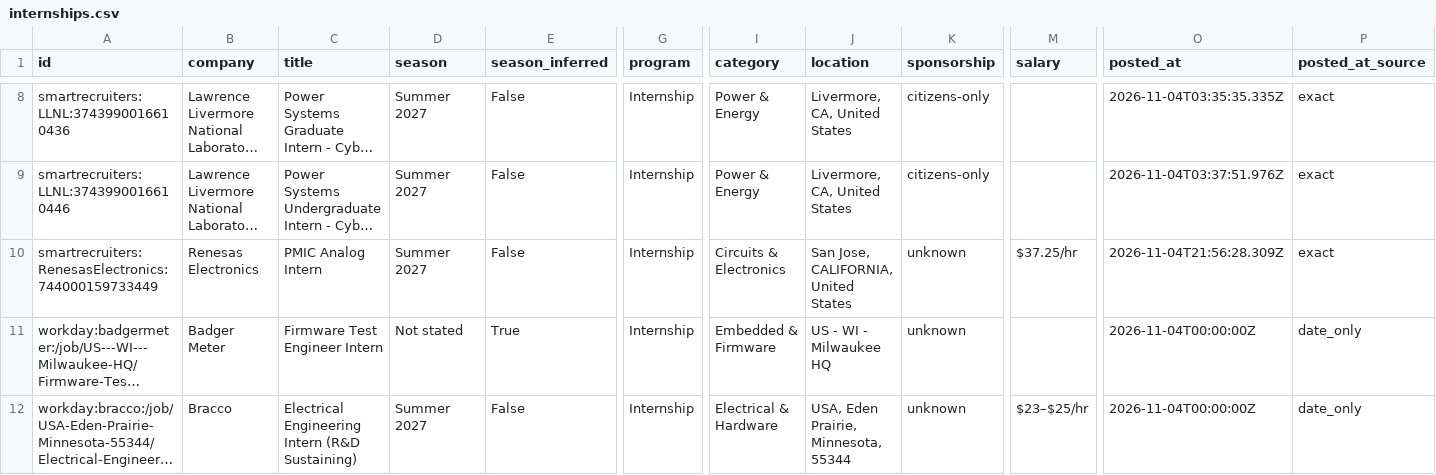
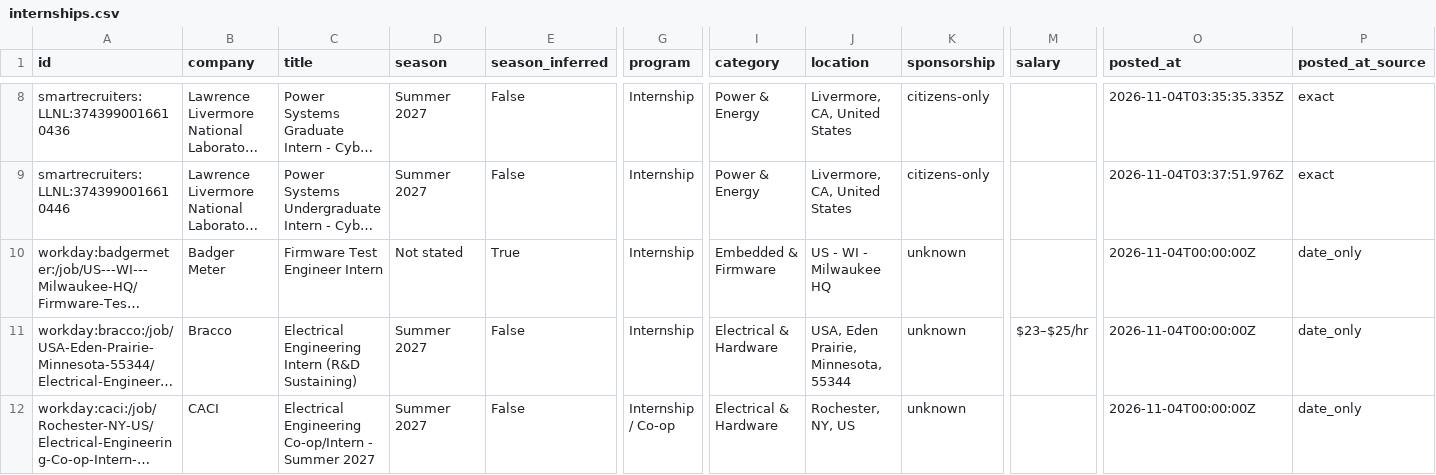
Before and after one commit to austinwright-eng/Automated-List-of-Electrical-Engineering-Internships, a CSV file: data/internships.csv, drawn as a sheet; only a part is shown, gaps mark what is left out; the shorter side is filled out with more unchanged rows; long unchanged cells end in …; rows hold the shown columns only; the diff names each change by its address in the sheet, - before the commit and + after, or states it on an @@ line.

```diff
--- a/data/internships.csv
+++ b/data/internships.csv
-row 10: smartrecruiters:RenesasElectronics:744000159733449 | Renesas Electronics | PMIC Analog Intern | Summer 2027 | False | Internship | Circuits & Electronics | San Jose, CALIFORNIA, United States | unknown | $37.25/hr | 2026-11-04T21:56:28.309Z | exact
```
Also changed, not shown: docs/internships.csv, 11 other files.
